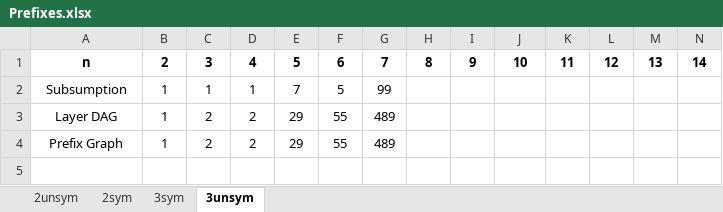
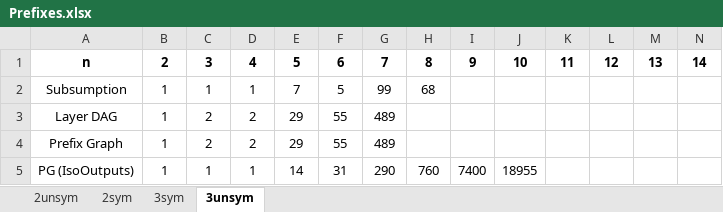
Before and after one commit to MattyMuir/SortNetSAT, an Excel workbook: Prefixes.xlsx, sheet 3unsym, drawn as a sheet; only a part is shown; values as stored, in another font and other column widths than the file's, no borders; rows hold the shown columns only; the diff names each change by its address in the sheet, - before the commit and + after, or states it on an @@ line.

Commit message:
Add edges using output isomorphism.

```diff
--- a/Prefixes.xlsx (sheet 3unsym)
+++ b/Prefixes.xlsx (sheet 3unsym)
-H2: (empty)
+H2: 68
+row 5: PG (IsoOutputs) | 1 | 1 | 1 | 14 | 31 | 290 | 760 | 7400 | 18955
```
Also changed, not shown: sheet 3sym, 17 other files.
